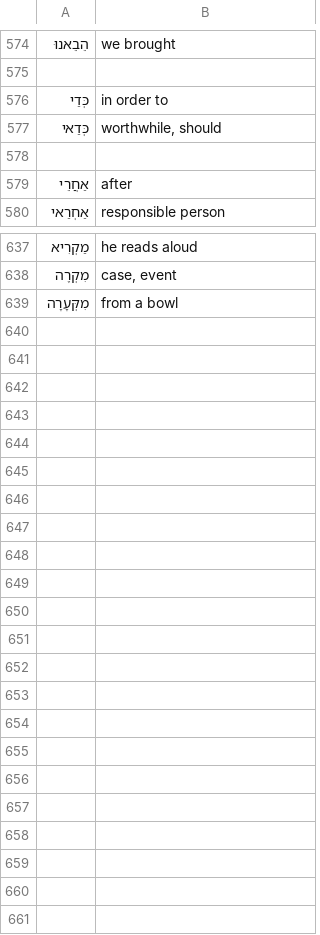
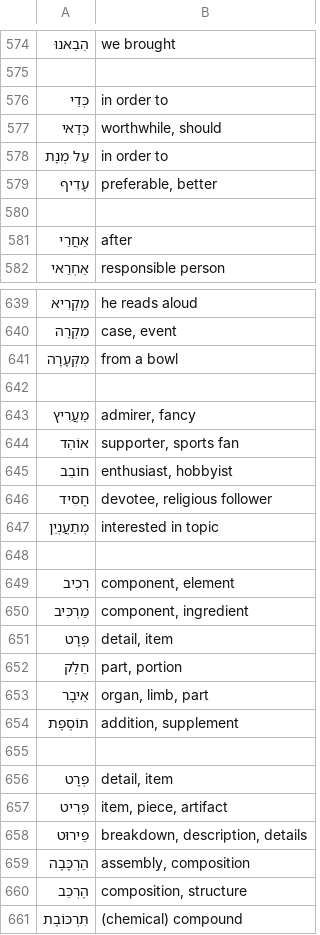
Before and after one commit to mikhail-poda/mila-match, a TSV file: assets/vocabulary.tsv, drawn as a sheet; only a part is shown, gaps mark what is left out; the diff covers the shown part only.

```diff
--- a/assets/vocabulary.tsv
+++ b/assets/vocabulary.tsv
@@ -575,4 +575,6 @@
 
-כְּדַי	in order to
+כְּדֵי	in order to
 כְּדַאי	worthwhile, should
+עַל מְנָת	in order to
+עָדִיף	preferable, better
 
@@ -639 +641,21 @@
 מִקְּעָרָה	from a bowl
+
+מַעֲרִיץ	admirer, fancy
+אוֹהֵד	supporter, sports fan
+חוֹבֵב	enthusiast, hobbyist
+חָסִיד	devotee, religious follower
+מְתַעֲנְיֵן	interested in topic
+
+רְכִיב	component, element
+מַרְכִּיב	component, ingredient
+פְּרָט	detail, item
+חֵלֶק	part, portion
+אֵיבָר	organ, limb, part
+תּוֹסֶפֶת	addition, supplement
+
+פְּרָט	detail, item
+פְּרִיט	item, piece, artifact
+פֵּירוּט	breakdown, description, details
+הַרְכָּבָה	assembly, composition
+הֶרְכֵּב	composition, structure
+תִּרְכּוֹבֶת	(chemical) compound
```
Also changed, not shown: 1 edited cell elsewhere in this file, 1 other file.
